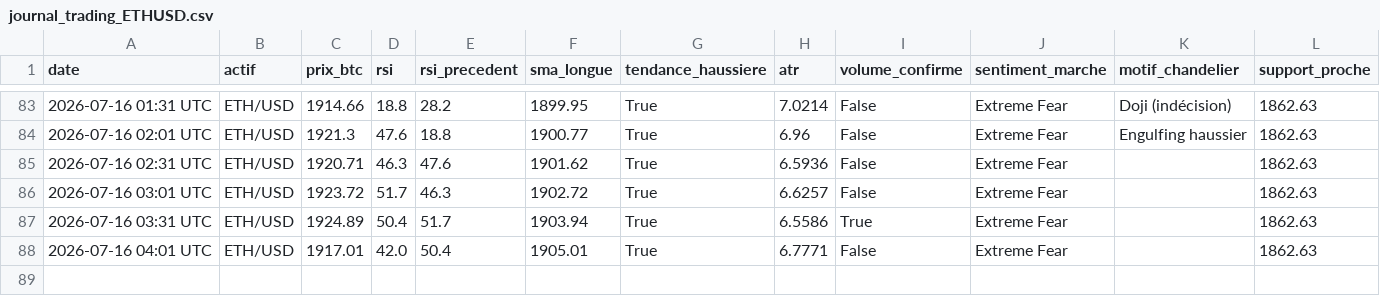
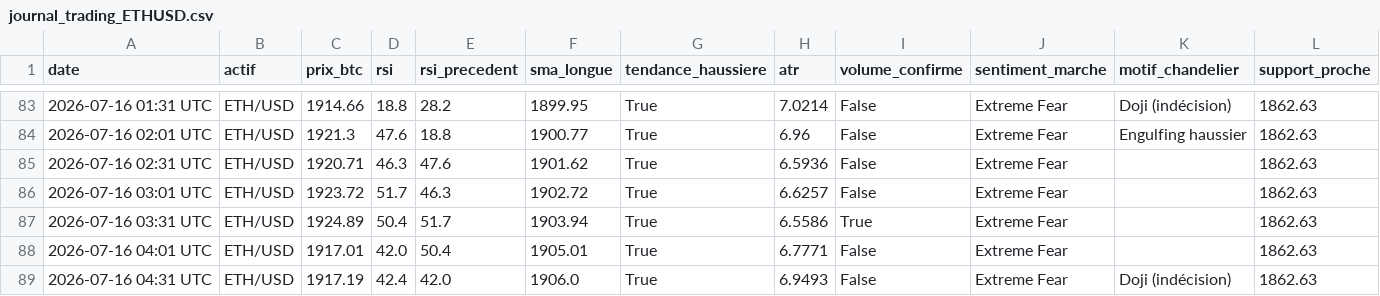
Before and after one commit to ohnonpaslui/Bot-Trading-v2, a CSV file: journal_trading_ETHUSD.csv, drawn as a sheet; only a part is shown, gaps mark what is left out; rows hold the shown columns only; the diff names each change by its address in the sheet, - before the commit and + after, or states it on an @@ line.

```diff
--- a/journal_trading_ETHUSD.csv
+++ b/journal_trading_ETHUSD.csv
+row 89: 2026-07-16 04:31 UTC | ETH/USD | 1917.19 | 42.4 | 42.0 | 1906.0 | True | 6.9493 | False | Extreme Fear | Doji (indécision) | 1862.63
```
Also changed, not shown: journal_trading.csv, journal_trading_XBTEUR.csv.
